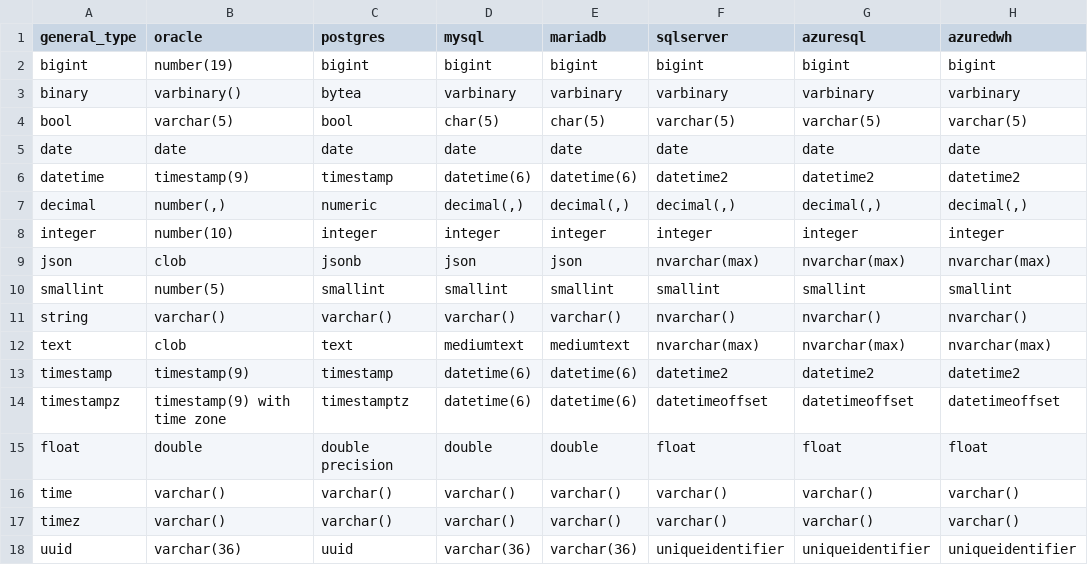
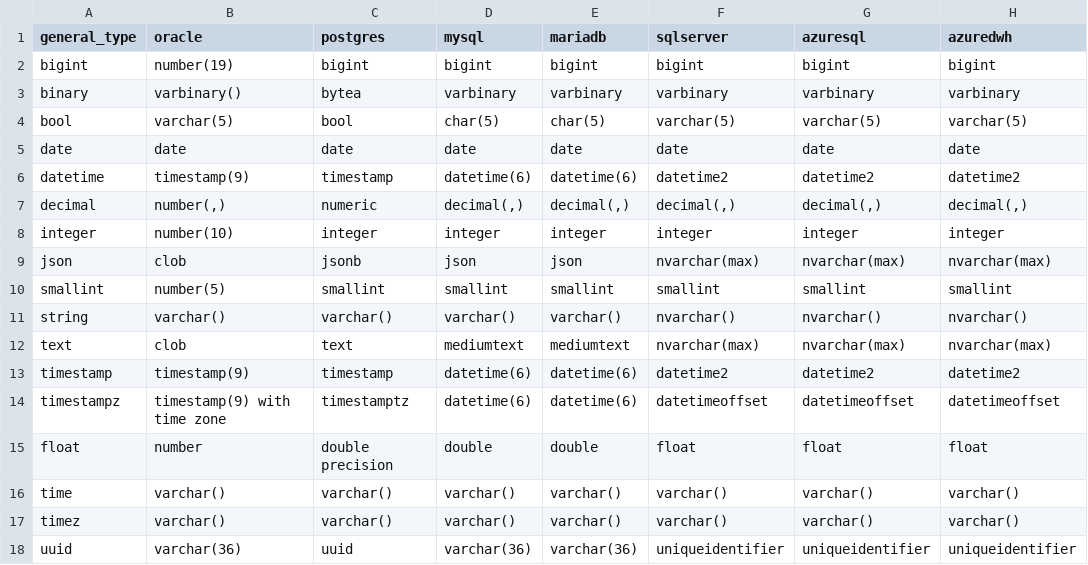
Before and after one commit to slingdata-io/sling-cli, a TSV file: core/dbio/templates/types_general_to_native.tsv, drawn as a sheet; only a part is shown; the diff names each change by its address in the sheet, - before the commit and + after, or states it on an @@ line.

Commit message:
correct float type mapping in types_general_to_native.tsv
- Updated the mapping for the "float" type in the `types_general_to_native.tsv` file.
- Changed the target type from "double" to "number" for better compatibility and consistency.

```diff
--- a/core/dbio/templates/types_general_to_native.tsv
+++ b/core/dbio/templates/types_general_to_native.tsv
-B15 (oracle): double
+B15 (oracle): number
```
